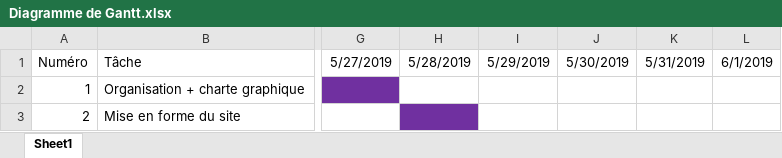
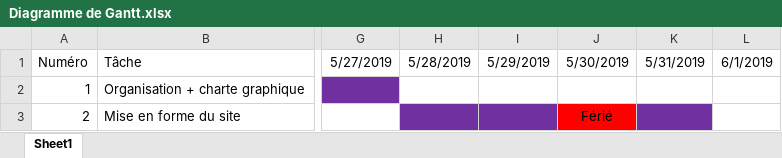
Before and after one commit to ByWind80800/Stage_Zark_Bywind_public, an Excel workbook: Cahier des charges/Diagramme de Gantt.xlsx, sheet Sheet1, drawn as a sheet; only a part is shown, gaps mark what is left out; values as stored, in another font and other column widths than the file's, no borders; the diff names each change by its address in the sheet, - before the commit and + after, or states it on an @@ line.

Commit message:
Update Diagramme de Gantt.xlsx

```diff
--- a/Cahier des charges/Diagramme de Gantt.xlsx (sheet Sheet1)
+++ b/Cahier des charges/Diagramme de Gantt.xlsx (sheet Sheet1)
-I3 fill: none
+I3 fill: #7030A0
-J3 (5/30/2019): (empty)
+J3 (5/30/2019): Férié
-J3 fill: none
+J3 fill: #FF0000
-K3 fill: none
+K3 fill: #7030A0
```
